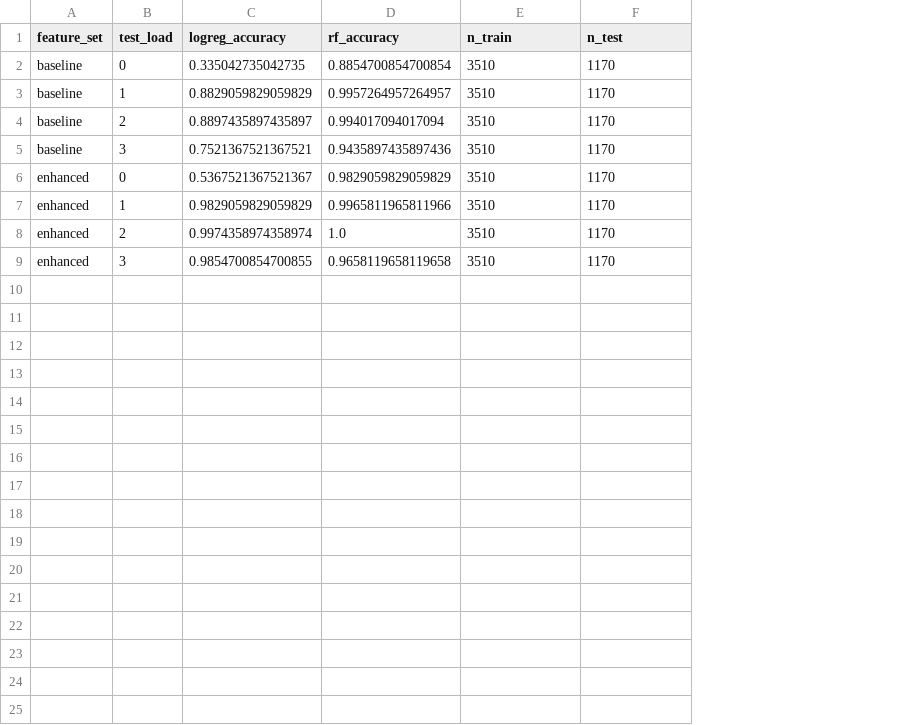
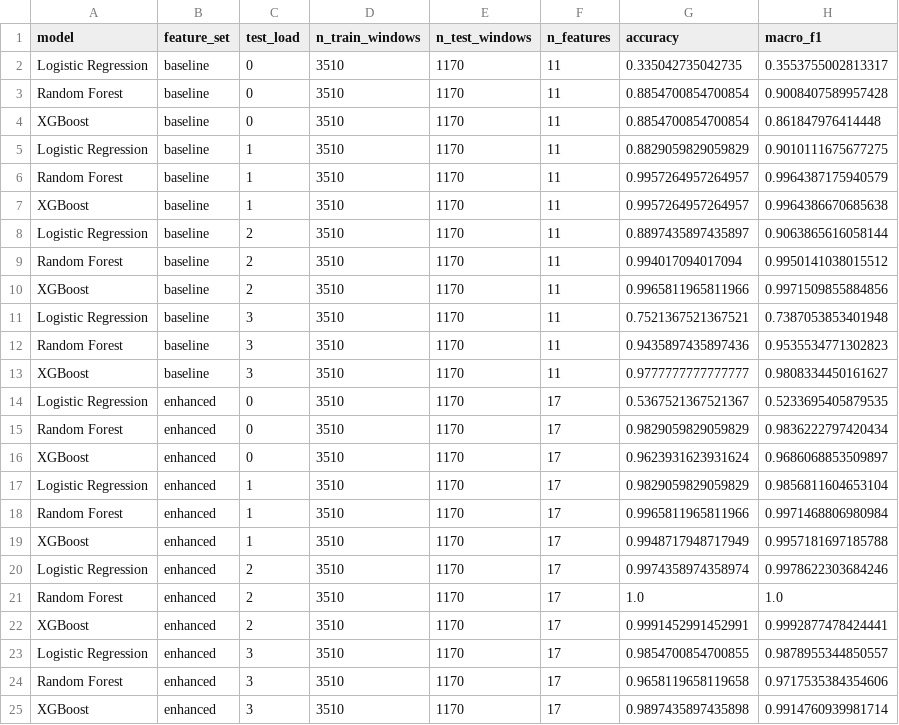
Before and after one commit to ThomasBainbridge/bearing-condition-monitor, a CSV file: data/processed/leave_one_load_out_results_v2.csv, drawn as a sheet; removed rows and columns are numbered as before the commit, all else as after; the diff names each change by its address in the sheet, - before the commit and + after, or states it on an @@ line.

```diff
--- a/data/processed/leave_one_load_out_results_v2.csv
+++ b/data/processed/leave_one_load_out_results_v2.csv
+column A (model), rows 4-5: XGBoost | Logistic Regression; rows 10-11: XGBoost | Logistic Regression; rows 16-17: XGBoost | Logistic Regression; rows 22-23: XGBoost | Logistic Regression
-column C (logreg_accuracy), rows 2-9: 0.335042735042735 | 0.8829059829059829 | 0.8897435897435897 | 0.7521367521367521 | 0.5367521367521367 | 0.9829059829059829 | 0.9974358974358974 | 0.9854700854700855
-column D (rf_accuracy), rows 2-9: 0.8854700854700854 | 0.9957264957264957 | 0.994017094017094 | 0.9435897435897436 | 0.9829059829059829 | 0.9965811965811966 | 1.0 | 0.9658119658119658
+column F (n_features), rows 4-5: 11 | 11; rows 10-11: 11 | 11; rows 16-17: 17 | 17; rows 22-23: 17 | 17
+column G (accuracy), rows 4-5: 0.8854700854700854 | 0.8829059829059829; rows 10-11: 0.9965811965811966 | 0.7521367521367521; rows 16-17: 0.9623931623931624 | 0.9829059829059829; rows 22-23: 0.9991452991452991 | 0.9854700854700855
+column H (macro_f1), rows 4-5: 0.861847976414448 | 0.9010111675677275; rows 10-11: 0.9971509855884856 | 0.7387053853401948; rows 16-17: 0.9686068853509897 | 0.9856811604653104; rows 22-23: 0.9992877478424441 | 0.9878955344850557
-D1: n_train
+D1: n_train_windows
-E1: n_test
+E1: n_test_windows
+row 2: Logistic Regression | baseline | 0 | 3510 | 1170 | 11 | 0.335042735042735 | 0.3553755002813317
+row 3: Random Forest | baseline | 0 | 3510 | 1170 | 11 | 0.8854700854700854 | 0.9008407589957428
+row 6: Random Forest | baseline | 1 | 3510 | 1170 | 11 | 0.9957264957264957 | 0.9964387175940579
+row 7: XGBoost | baseline | 1 | 3510 | 1170 | 11 | 0.9957264957264957 | 0.9964386670685638
+row 8: Logistic Regression | baseline | 2 | 3510 | 1170 | 11 | 0.8897435897435897 | 0.9063865616058144
+row 9: Random Forest | baseline | 2 | 3510 | 1170 | 11 | 0.994017094017094 | 0.9950141038015512
+row 12: Random Forest | baseline | 3 | 3510 | 1170 | 11 | 0.9435897435897436 | 0.9535534771302823
+row 13: XGBoost | baseline | 3 | 3510 | 1170 | 11 | 0.9777777777777777 | 0.9808334450161627
+row 14: Logistic Regression | enhanced | 0 | 3510 | 1170 | 17 | 0.5367521367521367 | 0.5233695405879535
+row 15: Random Forest | enhanced | 0 | 3510 | 1170 | 17 | 0.9829059829059829 | 0.9836222797420434
+row 18: Random Forest | enhanced | 1 | 3510 | 1170 | 17 | 0.9965811965811966 | 0.9971468806980984
+row 19: XGBoost | enhanced | 1 | 3510 | 1170 | 17 | 0.9948717948717949 | 0.9957181697185788
+row 20: Logistic Regression | enhanced | 2 | 3510 | 1170 | 17 | 0.9974358974358974 | 0.9978622303684246
+row 21: Random Forest | enhanced | 2 | 3510 | 1170 | 17 | 1.0 | 1.0
+row 24: Random Forest | enhanced | 3 | 3510 | 1170 | 17 | 0.9658119658119658 | 0.9717535384354606
+row 25: XGBoost | enhanced | 3 | 3510 | 1170 | 17 | 0.9897435897435898 | 0.9914760939981714
```
Also changed, not shown: data/processed/held_out_load3_results_v2.csv, 3 other files.
